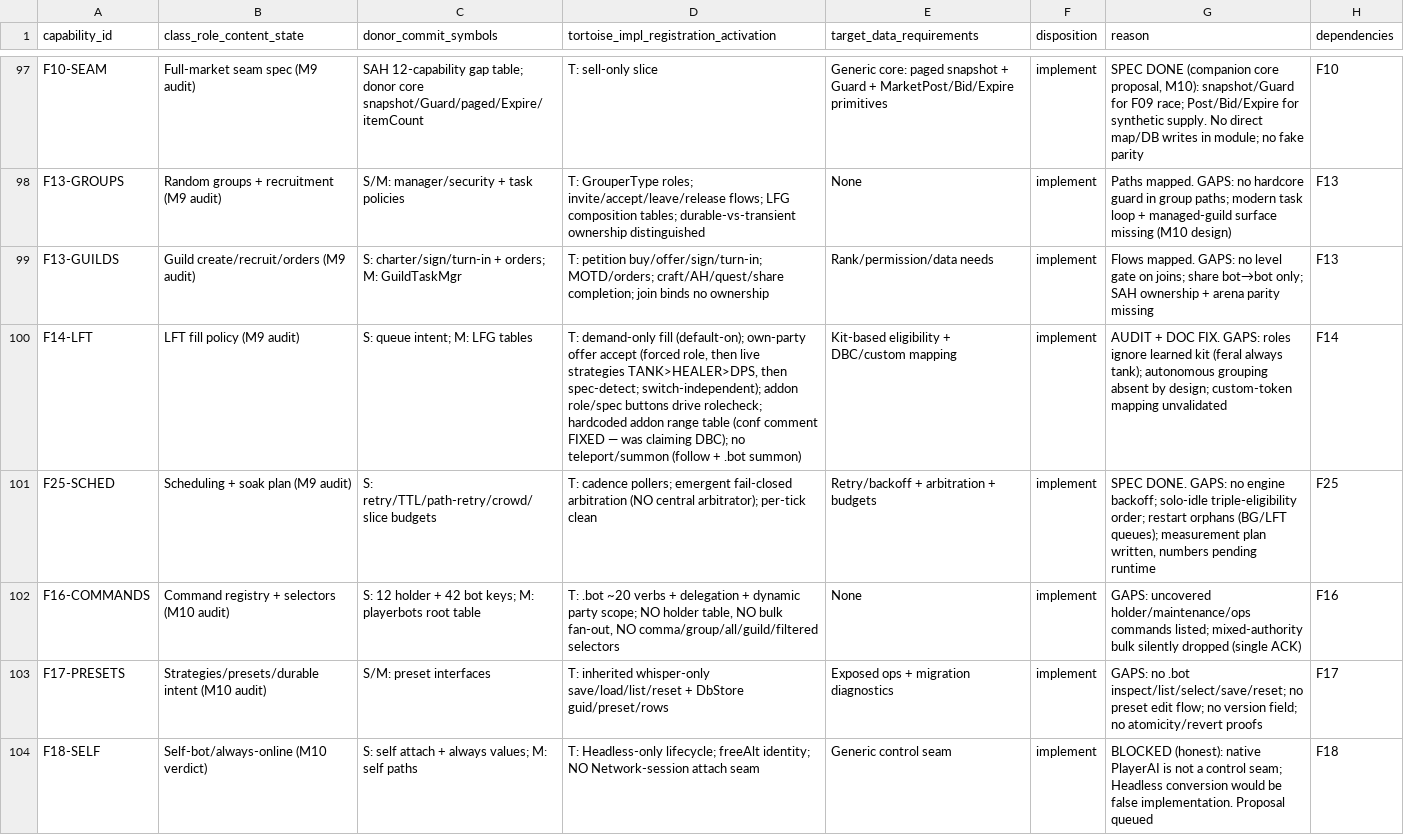
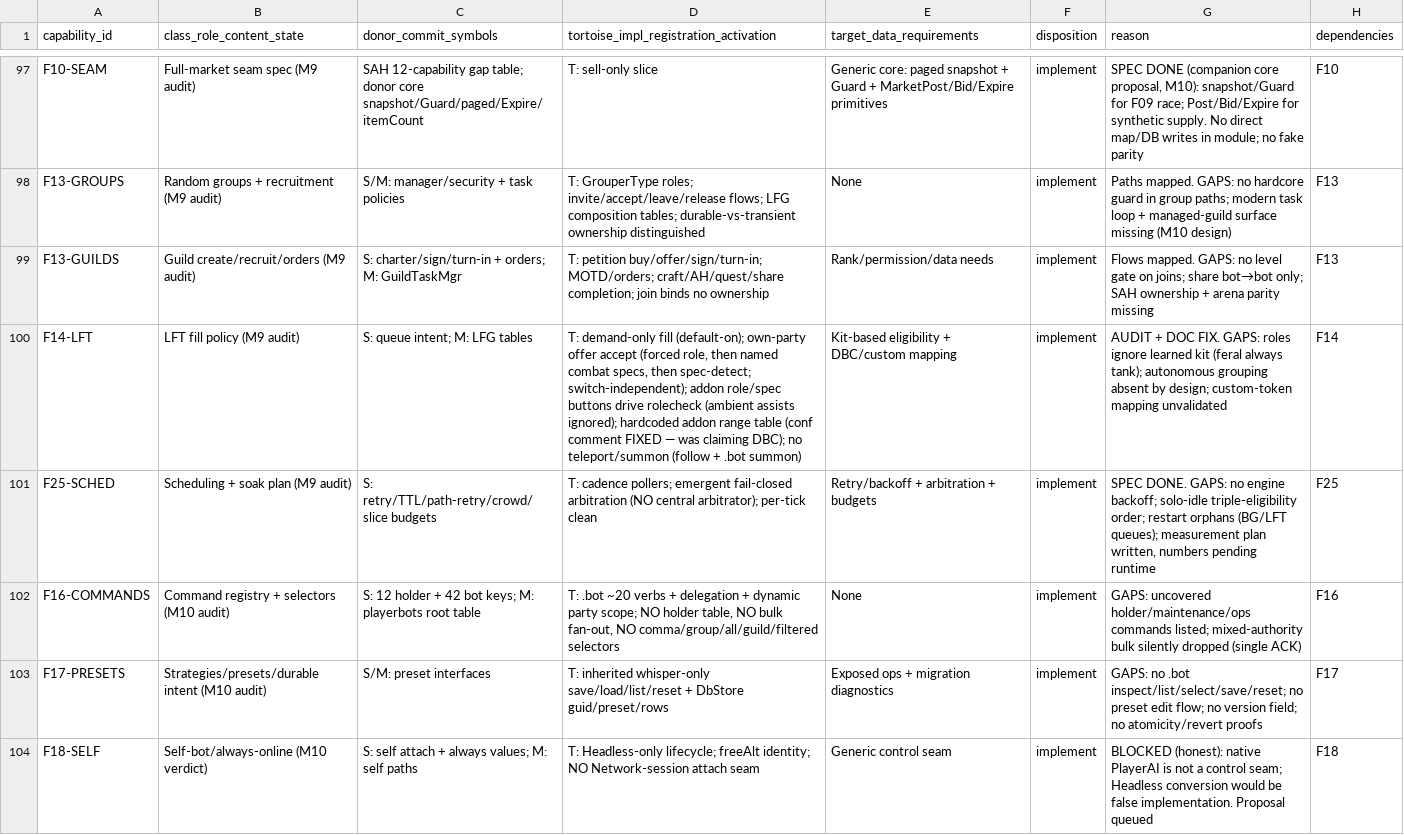
Before and after one commit to Sagiroth/TortoiseBots, a TSV file: docs/reference/capabilities.tsv, drawn as a sheet; only a part is shown, gaps mark what is left out; the diff names each change by its address in the sheet, - before the commit and + after, or states it on an @@ line.

```diff
--- a/docs/reference/capabilities.tsv
+++ b/docs/reference/capabilities.tsv
-D100: …role, then live strategies TANK>HEALER>DPS, then spec-detect; switch-independent); addon role/spec buttons drive rolecheck; hardcoded addon…
+D100: …role, then named combat specs, then spec-detect; switch-independent); addon role/spec buttons drive rolecheck (ambient assists ignored); hardcoded addon…
```
Also changed, not shown: 6 other files.
